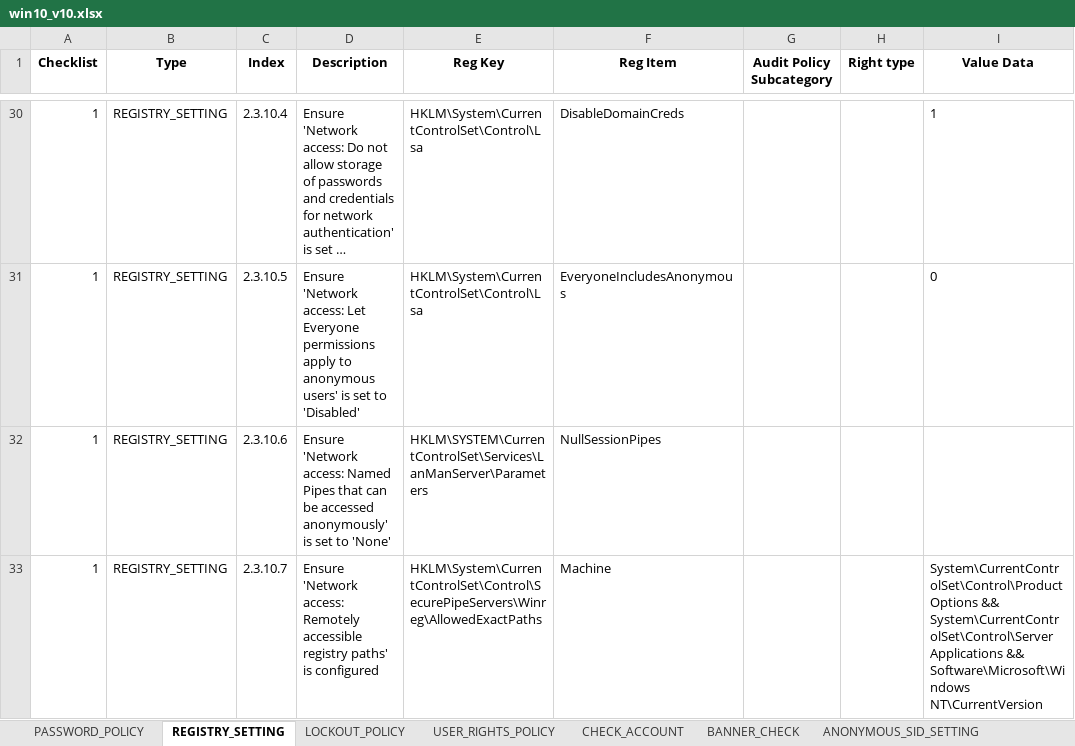
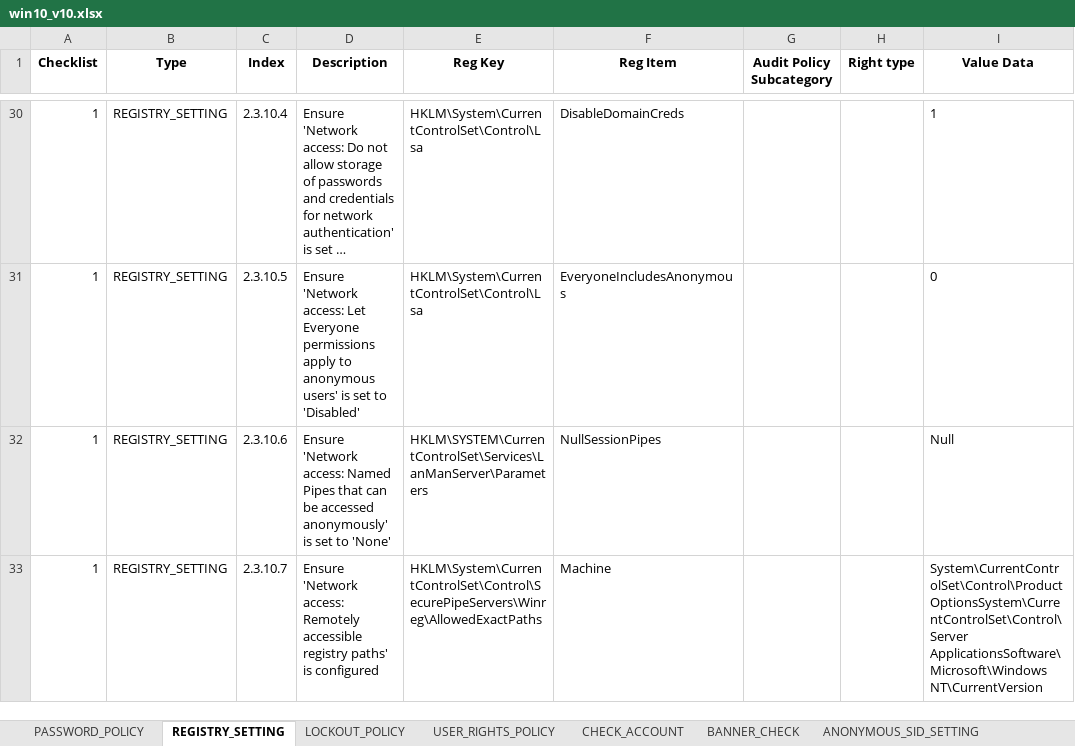
Before and after one commit to Myohannn/CIS-Auditor-Windows, an Excel workbook: CIS Assessor Remote/src/win10_v10.xlsx, sheet REGISTRY_SETTING, drawn as a sheet; only a part is shown, gaps mark what is left out; long unchanged cells end in …; values as stored, in another font and other column widths than the file's, no borders; the diff covers the shown part only; the diff names each change by its address in the sheet, - before the commit and + after, or states it on an @@ line.

```diff
--- a/CIS Assessor Remote/src/win10_v10.xlsx (sheet REGISTRY_SETTING)
+++ b/CIS Assessor Remote/src/win10_v10.xlsx (sheet REGISTRY_SETTING)
-I32 (Value Data): (empty)
+I32 (Value Data): Null
-I33 (Value Data): System\CurrentControlSet\Control\ProductOptions && System\CurrentControlSet\Control\Server Applications && Software\Microsoft\Windows NT\CurrentVersion
+I33 (Value Data): System\CurrentControlSet\Control\ProductOptionsSystem\CurrentControlSet\Control\Server ApplicationsSoftware\Microsoft\Windows NT\CurrentVersion
```
Also changed, not shown: 2 edited cells elsewhere in this sheet, sheet LOCKOUT_POLICY, sheet REG_CHECK, CIS Assessor Remote/out/remote_output_v12.xlsx, CIS Assessor Remote/src/win10_v9.xlsx, 41 other files.
